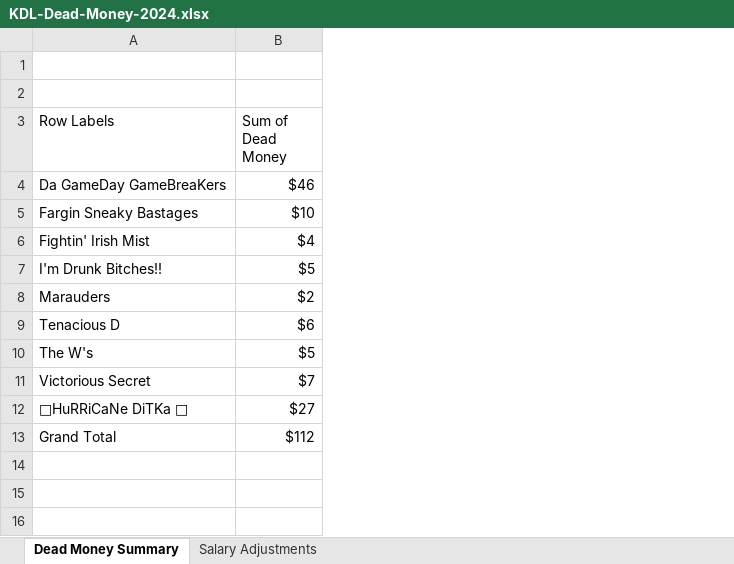
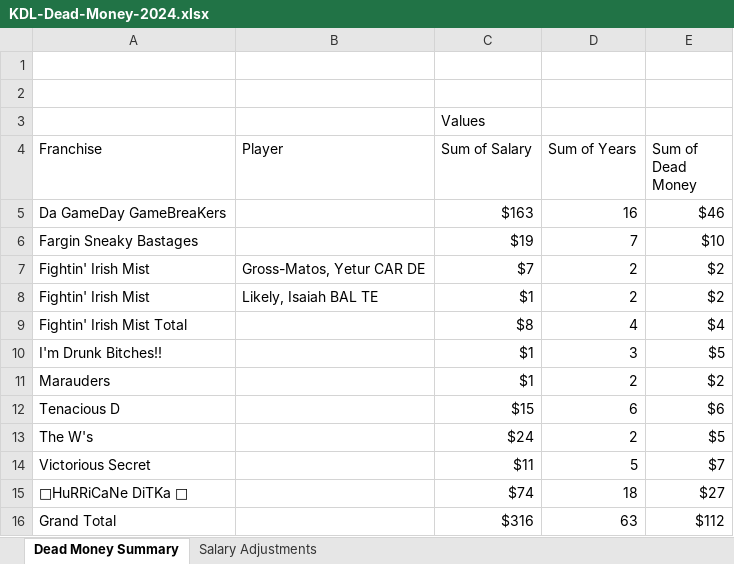
Before and after one commit to cthoesen/knuckleheads, an Excel workbook: public/documents/kdl/KDL-Dead-Money-2024.xlsx, sheet Dead Money Summary, drawn as a sheet; values as stored, in another font and other column widths than the file's, no borders; charts and pictures not drawn; addresses are those after the commit; the diff names each change by its address in the sheet, - before the commit and + after, or states it on an @@ line.

Commit message:
Document Updates for 2024

```diff
--- a/public/documents/kdl/KDL-Dead-Money-2024.xlsx (sheet Dead Money Summary)
+++ b/public/documents/kdl/KDL-Dead-Money-2024.xlsx (sheet Dead Money Summary)
+column B (Player), empty
+column C (Sum of Salary), rows 5-6: $163 | $19; rows 9-16: $8 | $1 | $1 | $15 | $24 | $11 | $74 | $316
+column D (Sum of Years), rows 5-6: 16 | 7; rows 9-16: 4 | 3 | 2 | 6 | 2 | 5 | 18 | 63
+row 3:  |  | Values
-A4: Row Labels
+A4: Franchise
+row 7: Fightin' Irish Mist | Gross-Matos, Yetur CAR DE | $7 | 2 | $2
+row 8: Fightin' Irish Mist | Likely, Isaiah BAL TE | $1 | 2 | $2
-A9 (Franchise): Fightin' Irish Mist
+A9 (Franchise): Fightin' Irish Mist Total
```
Also changed, not shown: charts or pictures, 2 other files.
